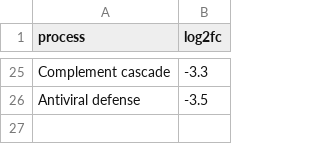
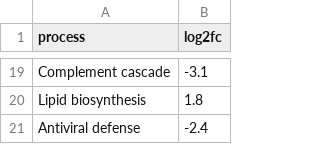
Before and after one commit to Psy-Fer/kuva, a TSV file: examples/data/waterfall.tsv, drawn as a sheet; only a part is shown, gaps mark what is left out; addresses are those after the commit; the diff covers the shown part only; the diff names each change by its address in the sheet, - before the commit and + after, or states it on an @@ line.

```diff
--- a/examples/data/waterfall.tsv
+++ b/examples/data/waterfall.tsv
-B19 (log2fc): -3.3
+B19 (log2fc): -3.1
+row 20: Lipid biosynthesis | 1.8
-B21 (log2fc): -3.5
+B21 (log2fc): -2.4
```
Also changed, not shown: 12 added rows, 18 removed rows and 5 edited cells elsewhere in this file, examples/data/candlestick.tsv, examples/data/contour.tsv, 38 other files.
